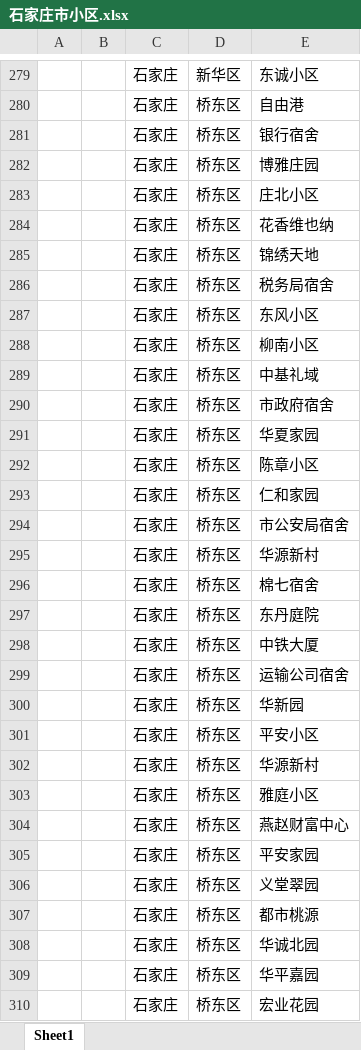
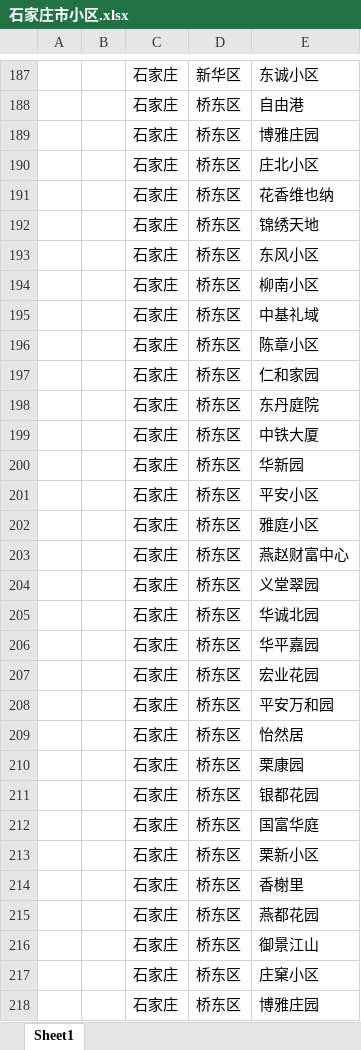
Before and after one commit to zcx-xxx/EDropAdminService, an Excel workbook: 仿真数据/石家庄市小区.xlsx, sheet Sheet1, drawn as a sheet; only a part is shown, gaps mark what is left out; the shorter side is filled out with more unchanged rows; values as stored, in another font and other column widths than the file's, no borders; the diff covers the shown part only; the diff names each change by its address in the sheet, - before the commit and + after, or states it on an @@ line.

```diff
--- a/仿真数据/石家庄市小区.xlsx (sheet Sheet1)
+++ b/仿真数据/石家庄市小区.xlsx (sheet Sheet1)
-row 281:  |  | 石家庄 | 桥东区 | 银行宿舍
-row 286:  |  | 石家庄 | 桥东区 | 税务局宿舍
-row 290:  |  | 石家庄 | 桥东区 | 市政府宿舍
-row 291:  |  | 石家庄 | 桥东区 | 华夏家园
-row 294:  |  | 石家庄 | 桥东区 | 市公安局宿舍
-row 295:  |  | 石家庄 | 桥东区 | 华源新村
-row 296:  |  | 石家庄 | 桥东区 | 棉七宿舍
-row 299:  |  | 石家庄 | 桥东区 | 运输公司宿舍
-row 302:  |  | 石家庄 | 桥东区 | 华源新村
-row 305:  |  | 石家庄 | 桥东区 | 平安家园
-row 307:  |  | 石家庄 | 桥东区 | 都市桃源
```
Also changed, not shown: 106 removed rows and 1 edited cell elsewhere in this sheet, 7 other files.
